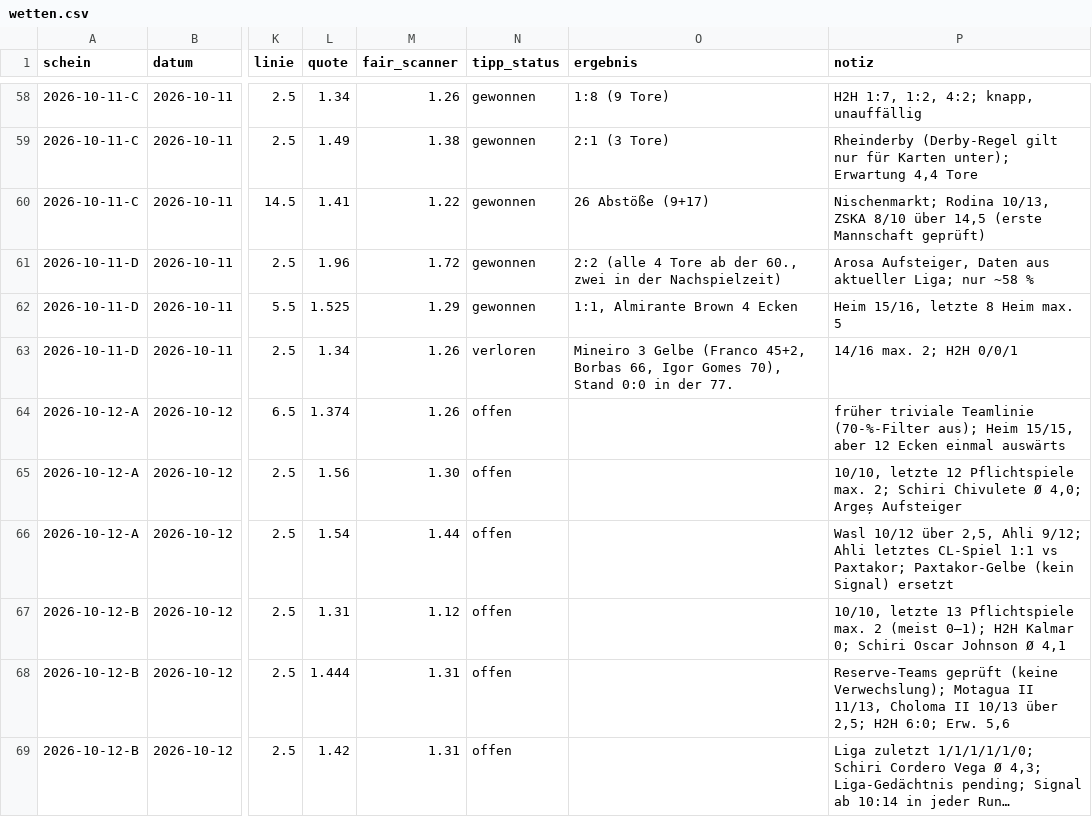
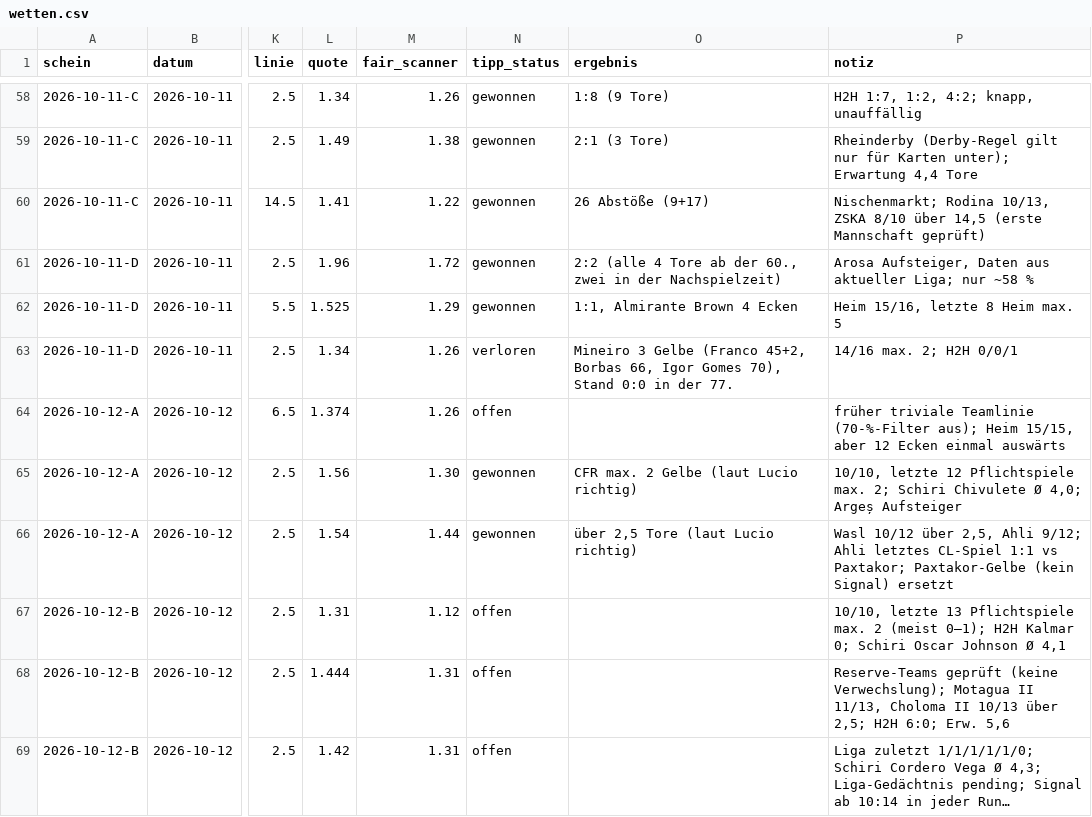
Before and after one commit to peatxxxx-star/trend-scanner, a CSV file: wetten.csv, drawn as a sheet; only a part is shown, gaps mark what is left out; long unchanged cells end in …; the diff names each change by its address in the sheet, - before the commit and + after, or states it on an @@ line.

```diff
--- a/wetten.csv
+++ b/wetten.csv
-N65:N66 (tipp_status): offen
+N65:N66 (tipp_status): gewonnen
-O65 (ergebnis): (empty)
+O65 (ergebnis): CFR max. 2 Gelbe (laut Lucio richtig)
-O66 (ergebnis): (empty)
+O66 (ergebnis): über 2,5 Tore (laut Lucio richtig)
```
